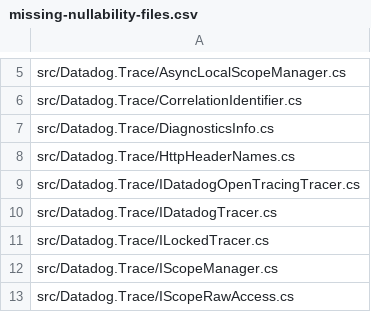
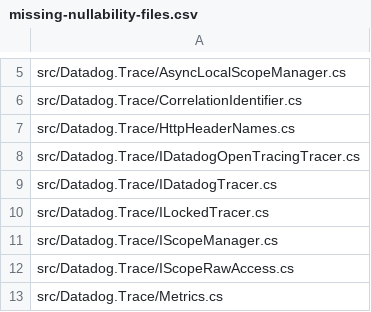
Before and after one commit to DataDog/dd-trace-dotnet, a CSV file: tracer/missing-nullability-files.csv, drawn as a sheet; only a part is shown, gaps mark what is left out; the shorter side is filled out with more unchanged rows.

```diff
--- a/tracer/missing-nullability-files.csv
+++ b/tracer/missing-nullability-files.csv
@@ -6,3 +6,2 @@ src/Datadog.Trace/AsyncLocalScopeManager.cs
 src/Datadog.Trace/CorrelationIdentifier.cs
-src/Datadog.Trace/DiagnosticsInfo.cs
 src/Datadog.Trace/HttpHeaderNames.cs
```
Also changed, not shown: 5 other files.
